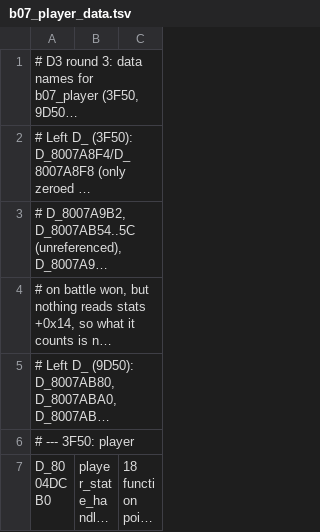
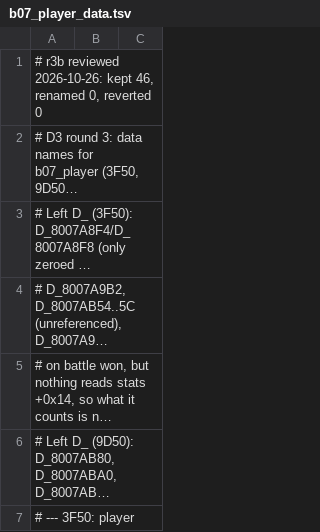
Before and after one commit to Acranon/eltale-decomp, a TSV file: names/b07_player_data.tsv, drawn as a sheet; only a part is shown; the shorter side is filled out with more unchanged rows; long unchanged cells end in …; the diff names each change by its address in the sheet, - before the commit and + after, or states it on an @@ line.

```diff
--- a/names/b07_player_data.tsv
+++ b/names/b07_player_data.tsv
+row 1: # r3b reviewed 2026-10-26: kept 46, renamed 0, reverted 0
```
Also changed, not shown: names/b04_data.tsv, names/b08_data.tsv.
